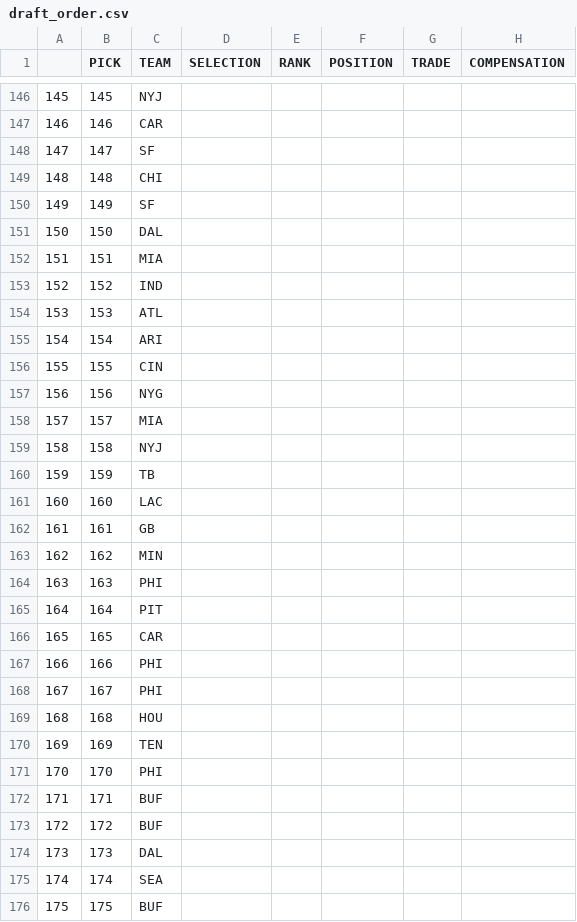
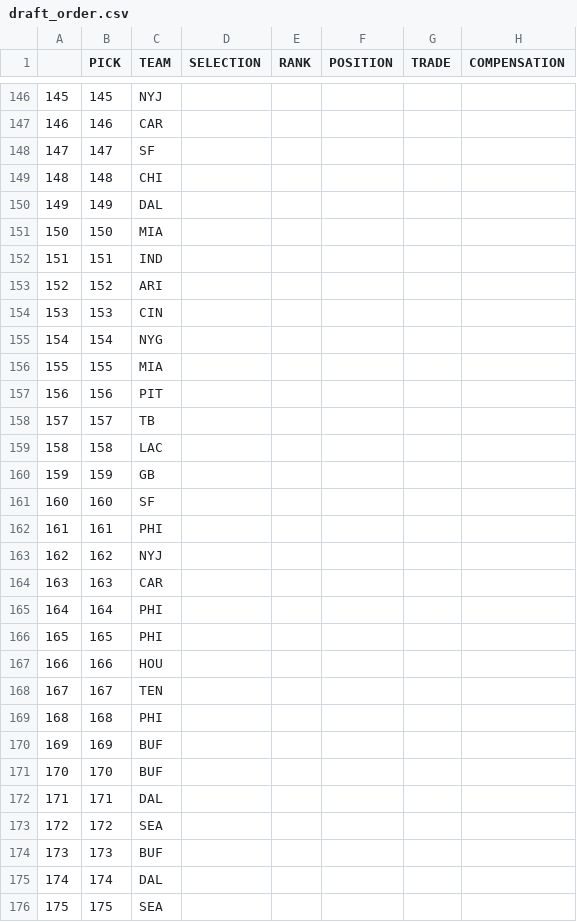
Before and after one commit to jackgruca/mds_home, a CSV file: assets/2025/draft_order.csv, drawn as a sheet; only a part is shown, gaps mark what is left out; the diff covers the shown part only.

Commit message:
corrected rounds and updated draft order

```diff
--- a/assets/2025/draft_order.csv
+++ b/assets/2025/draft_order.csv
@@ -149,28 +149,28 @@
 "148",148,"CHI","","","","",""
-"149",149,"SF","","","","",""
-"150",150,"DAL","","","","",""
-"151",151,"MIA","","","","",""
-"152",152,"IND","","","","",""
-"153",153,"ATL","","","","",""
-"154",154,"ARI","","","","",""
-"155",155,"CIN","","","","",""
-"156",156,"NYG","","","","",""
-"157",157,"MIA","","","","",""
-"158",158,"NYJ","","","","",""
-"159",159,"TB","","","","",""
-"160",160,"LAC","","","","",""
-"161",161,"GB","","","","",""
-"162",162,"MIN","","","","",""
-"163",163,"PHI","","","","",""
-"164",164,"PIT","","","","",""
-"165",165,"CAR","","","","",""
-"166",166,"PHI","","","","",""
-"167",167,"PHI","","","","",""
-"168",168,"HOU","","","","",""
-"169",169,"TEN","","","","",""
-"170",170,"PHI","","","","",""
-"171",171,"BUF","","","","",""
-"172",172,"BUF","","","","",""
-"173",173,"DAL","","","","",""
-"174",174,"SEA","","","","",""
-"175",175,"BUF","","","","",""
+"149",149,"DAL","","","","",""
+"150",150,"MIA","","","","",""
+"151",151,"IND","","","","",""
+"152",152,"ARI","","","","",""
+"153",153,"CIN","","","","",""
+"154",154,"NYG","","","","",""
+"155",155,"MIA","","","","",""
+"156",156,"PIT","","","","",""
+"157",157,"TB","","","","",""
+"158",158,"LAC","","","","",""
+"159",159,"GB","","","","",""
+"160",160,"SF","","","","",""
+"161",161,"PHI","","","","",""
+"162",162,"NYJ","","","","",""
+"163",163,"CAR","","","","",""
+"164",164,"PHI","","","","",""
+"165",165,"PHI","","","","",""
+"166",166,"HOU","","","","",""
+"167",167,"TEN","","","","",""
+"168",168,"PHI","","","","",""
+"169",169,"BUF","","","","",""
+"170",170,"BUF","","","","",""
+"171",171,"DAL","","","","",""
+"172",172,"SEA","","","","",""
+"173",173,"BUF","","","","",""
+"174",174,"DAL","","","","",""
+"175",175,"SEA","","","","",""
```
Also changed, not shown: 2 removed rows and 82 edited cells elsewhere in this file, 3 other files.
